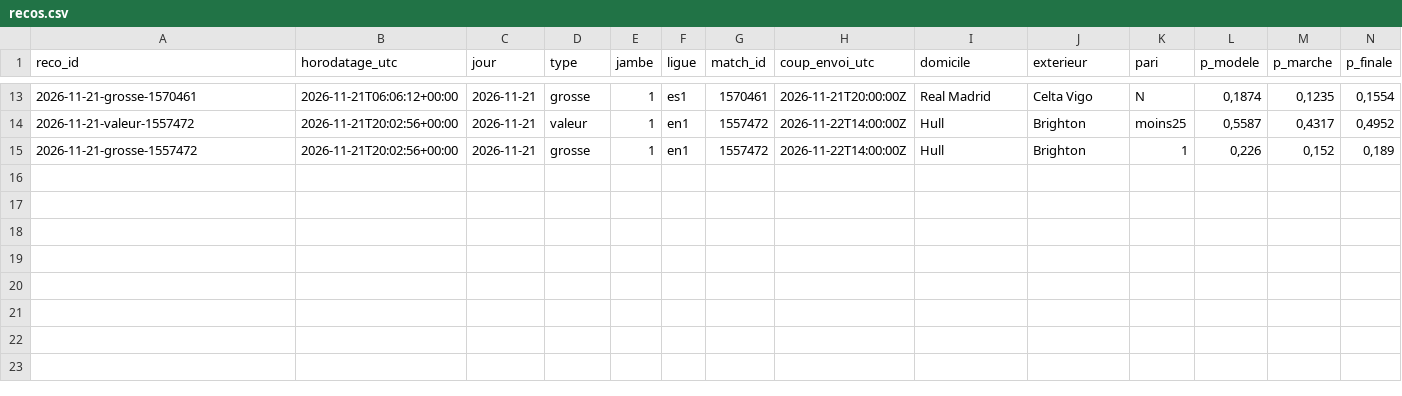
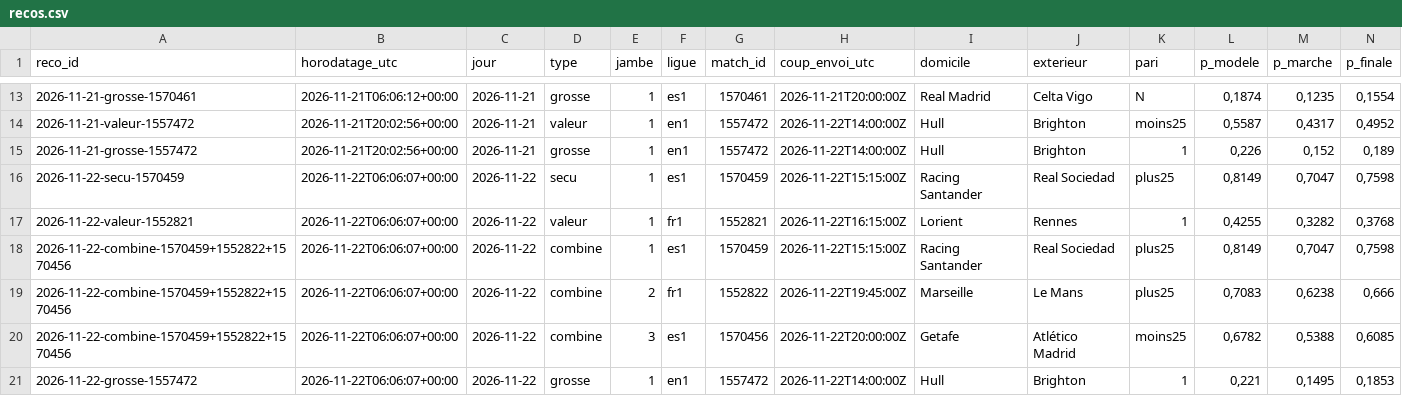
Before and after one commit to maximeolejniczak293-lang/cotejuste, a CSV file: data/recos.csv, drawn as a sheet; only a part is shown, gaps mark what is left out; rows hold the shown columns only; the diff names each change by its address in the sheet, - before the commit and + after, or states it on an @@ line.

```diff
--- a/data/recos.csv
+++ b/data/recos.csv
+row 16: 2026-11-22-secu-1570459 | 2026-11-22T06:06:07+00:00 | 2026-11-22 | secu | 1 | es1 | 1570459 | 2026-11-22T15:15:00Z | Racing Santander | Real Sociedad | plus25 | 0,8149 | 0,7047 | 0,7598
+row 17: 2026-11-22-valeur-1552821 | 2026-11-22T06:06:07+00:00 | 2026-11-22 | valeur | 1 | fr1 | 1552821 | 2026-11-22T16:15:00Z | Lorient | Rennes | 1 | 0,4255 | 0,3282 | 0,3768
+row 18: 2026-11-22-combine-1570459+1552822+1570456 | 2026-11-22T06:06:07+00:00 | 2026-11-22 | combine | 1 | es1 | 1570459 | 2026-11-22T15:15:00Z | Racing Santander | Real Sociedad | plus25 | 0,8149 | 0,7047 | 0,7598
+row 19: 2026-11-22-combine-1570459+1552822+1570456 | 2026-11-22T06:06:07+00:00 | 2026-11-22 | combine | 2 | fr1 | 1552822 | 2026-11-22T19:45:00Z | Marseille | Le Mans | plus25 | 0,7083 | 0,6238 | 0,666
+row 20: 2026-11-22-combine-1570459+1552822+1570456 | 2026-11-22T06:06:07+00:00 | 2026-11-22 | combine | 3 | es1 | 1570456 | 2026-11-22T20:00:00Z | Getafe | Atlético Madrid | moins25 | 0,6782 | 0,5388 | 0,6085
+row 21: 2026-11-22-grosse-1557472 | 2026-11-22T06:06:07+00:00 | 2026-11-22 | grosse | 1 | en1 | 1557472 | 2026-11-22T14:00:00Z | Hull | Brighton | 1 | 0,221 | 0,1495 | 0,1853
```
Also changed, not shown: data/journal.csv, data/paris.csv, 4 other files.
